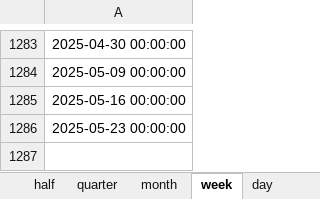
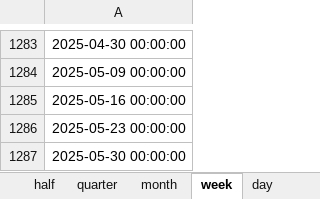
Before and after one commit to freshairWTF/enlightenment3.0, an Excel workbook: utils/Trading_Calendar.xlsx, sheet week, drawn as a sheet; only a part is shown, gaps mark what is left out; values as stored, in another font and other column widths than the file's, no borders; the diff names each change by its address in the sheet, - before the commit and + after, or states it on an @@ line.

```diff
--- a/utils/Trading_Calendar.xlsx (sheet week)
+++ b/utils/Trading_Calendar.xlsx (sheet week)
+row 1287: 2025-05-30 00:00:00
```
Also changed, not shown: sheet day, sheet year, sheet half, sheet quarter, sheet month, 12 other files.
